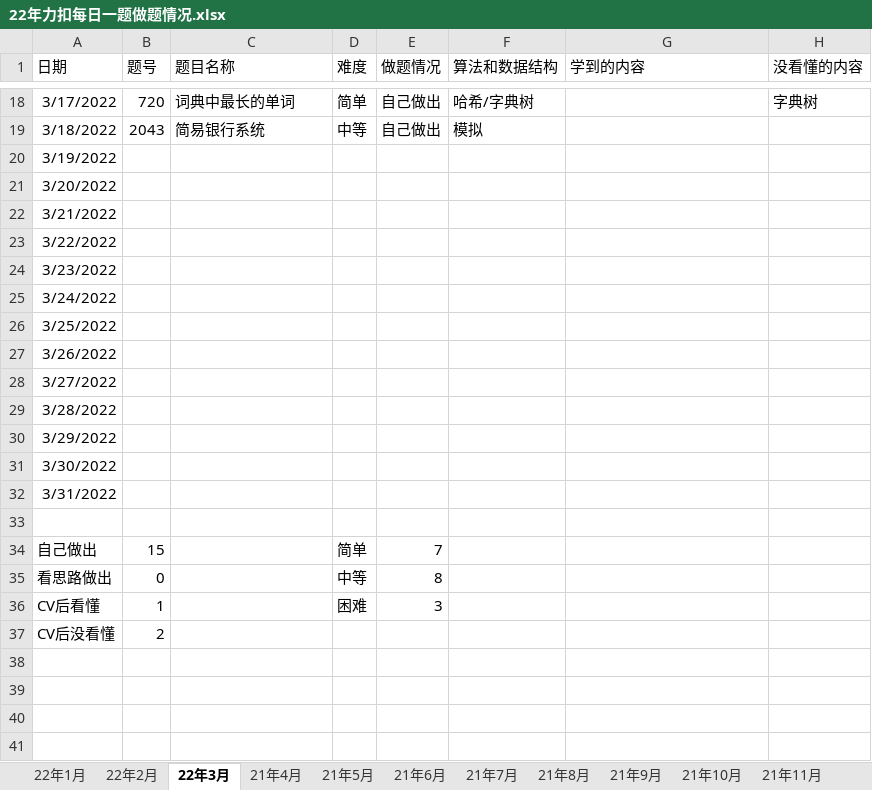
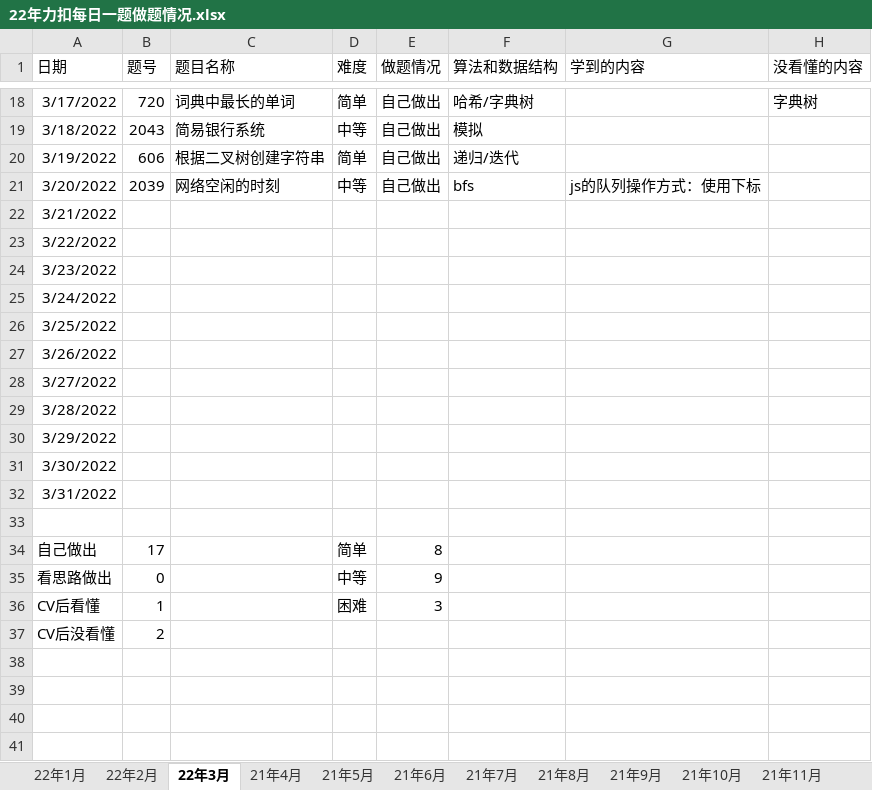
Before and after one commit to S-N-O-R-L-A-X/leetcode, an Excel workbook: 22年力扣每日一题做题情况.xlsx, sheet 22年3月, drawn as a sheet; only a part is shown, gaps mark what is left out; values as stored, in another font and other column widths than the file's, no borders; charts and pictures not drawn; the diff names each change by its address in the sheet, - before the commit and + after, or states it on an @@ line.

Commit message:
3-20

```diff
--- a/22年力扣每日一题做题情况.xlsx (sheet 22年3月)
+++ b/22年力扣每日一题做题情况.xlsx (sheet 22年3月)
-B20 (题号): (empty)
+B20 (题号): 606
-C20 (题目名称): (empty)
+C20 (题目名称): 根据二叉树创建字符串
-D20 (难度): (empty)
+D20 (难度): 简单
-E20:E21 (做题情况): (empty)
+E20:E21 (做题情况): 自己做出
-F20 (算法和数据结构): (empty)
+F20 (算法和数据结构): 递归/迭代
-B21 (题号): (empty)
+B21 (题号): 2039
-C21 (题目名称): (empty)
+C21 (题目名称): 网络空闲的时刻
-D21 (难度): (empty)
+D21 (难度): 中等
-F21 (算法和数据结构): (empty)
+F21 (算法和数据结构): bfs
-G21 (学到的内容): (empty)
+G21 (学到的内容): js的队列操作方式：使用下标
-B34 (题号): 15
+B34 (题号): 17
-E34 (做题情况): 7
+E34 (做题情况): 8
-E35 (做题情况): 8
+E35 (做题情况): 9
```
Also changed, not shown: sheet 汇总, charts or pictures.
